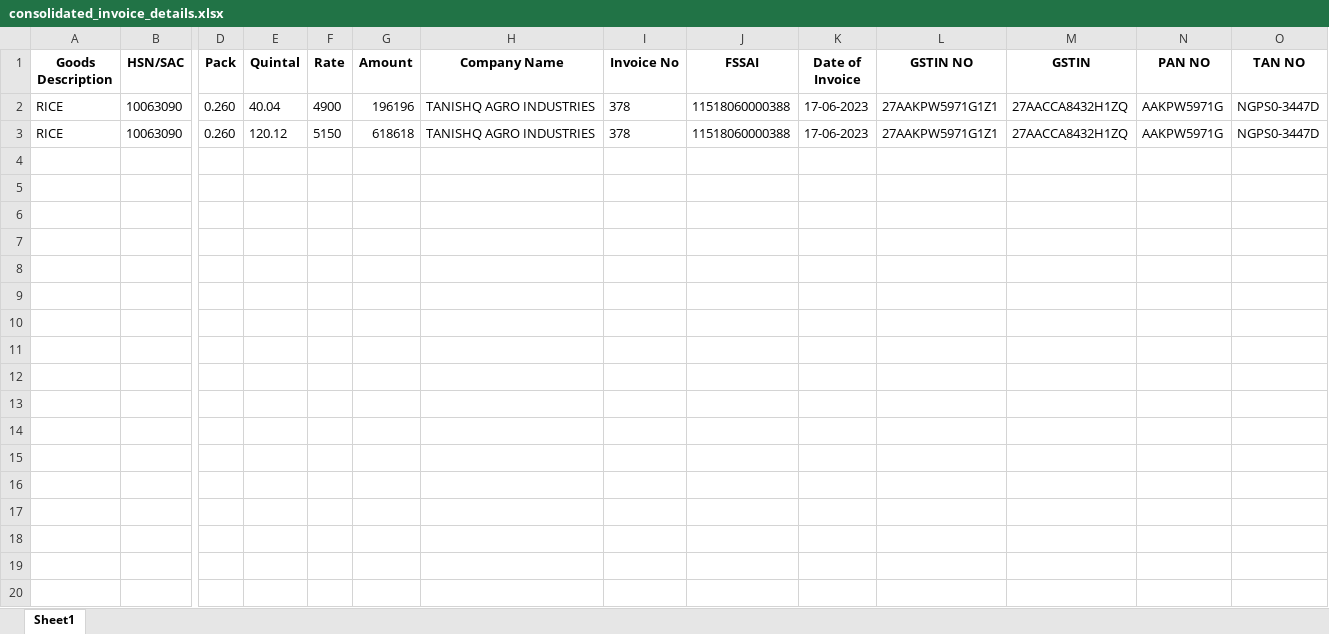
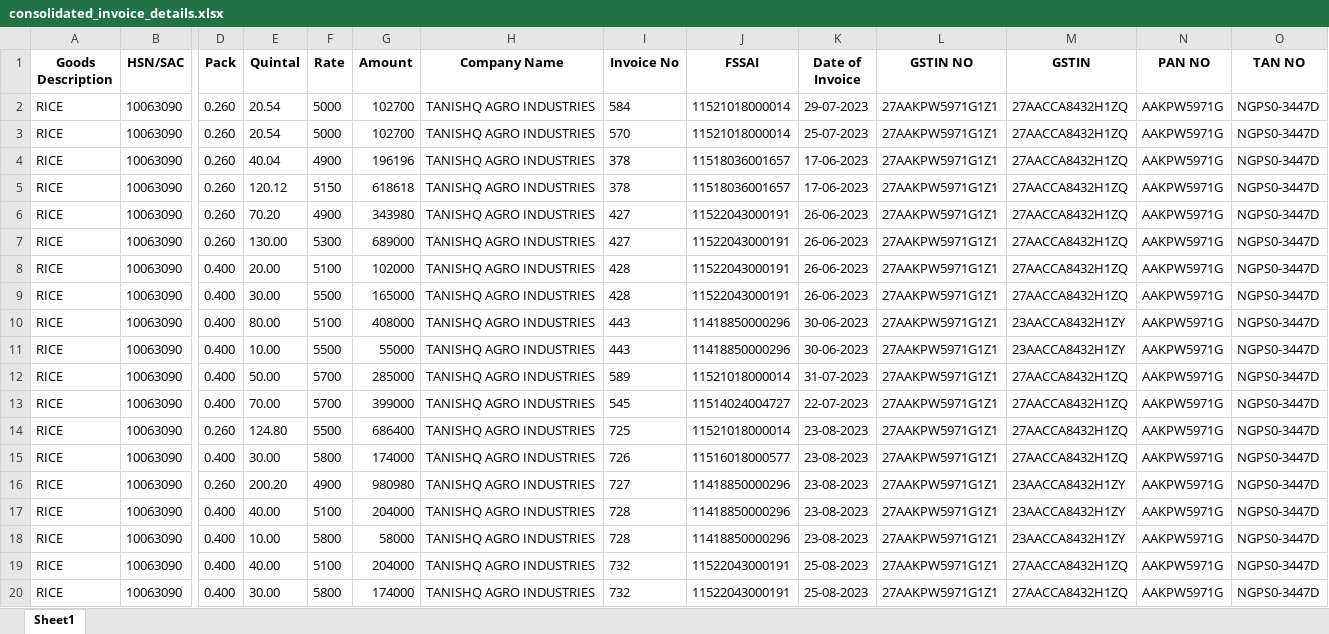
Before and after one commit to Cherry28831/Bill-Scraper-AI-ML, an Excel workbook: consolidated_invoice_details.xlsx, sheet Sheet1, drawn as a sheet; only a part is shown, gaps mark what is left out; values as stored, in another font and other column widths than the file's, no borders; addresses are those after the commit; rows hold the shown columns only; the diff covers the shown part only; the diff names each change by its address in the sheet, - before the commit and + after, or states it on an @@ line.

Commit message:
Updated FSSAI number, and NULL values

```diff
--- a/consolidated_invoice_details.xlsx (sheet Sheet1)
+++ b/consolidated_invoice_details.xlsx (sheet Sheet1)
+row 2: RICE | 10063090 | 0.260 | 20.54 | 5000 | 102700 | TANISHQ AGRO INDUSTRIES | 584 | 11521018000014 | 29-07-2023 | 27AAKPW5971G1Z1 | 27AACCA8432H1ZQ | AAKPW5971G | NGPS0-3447D
+row 3: RICE | 10063090 | 0.260 | 20.54 | 5000 | 102700 | TANISHQ AGRO INDUSTRIES | 570 | 11521018000014 | 25-07-2023 | 27AAKPW5971G1Z1 | 27AACCA8432H1ZQ | AAKPW5971G | NGPS0-3447D
-J4:J5 (FSSAI): 11518060000388
+J4:J5 (FSSAI): 11518036001657
+row 6: RICE | 10063090 | 0.260 | 70.20 | 4900 | 343980 | TANISHQ AGRO INDUSTRIES | 427 | 11522043000191 | 26-06-2023 | 27AAKPW5971G1Z1 | 27AACCA8432H1ZQ | AAKPW5971G | NGPS0-3447D
+row 7: RICE | 10063090 | 0.260 | 130.00 | 5300 | 689000 | TANISHQ AGRO INDUSTRIES | 427 | 11522043000191 | 26-06-2023 | 27AAKPW5971G1Z1 | 27AACCA8432H1ZQ | AAKPW5971G | NGPS0-3447D
+row 8: RICE | 10063090 | 0.400 | 20.00 | 5100 | 102000 | TANISHQ AGRO INDUSTRIES | 428 | 11522043000191 | 26-06-2023 | 27AAKPW5971G1Z1 | 27AACCA8432H1ZQ | AAKPW5971G | NGPS0-3447D
+row 9: RICE | 10063090 | 0.400 | 30.00 | 5500 | 165000 | TANISHQ AGRO INDUSTRIES | 428 | 11522043000191 | 26-06-2023 | 27AAKPW5971G1Z1 | 27AACCA8432H1ZQ | AAKPW5971G | NGPS0-3447D
+row 10: RICE | 10063090 | 0.400 | 80.00 | 5100 | 408000 | TANISHQ AGRO INDUSTRIES | 443 | 11418850000296 | 30-06-2023 | 27AAKPW5971G1Z1 | 23AACCA8432H1ZY | AAKPW5971G | NGPS0-3447D
+row 11: RICE | 10063090 | 0.400 | 10.00 | 5500 | 55000 | TANISHQ AGRO INDUSTRIES | 443 | 11418850000296 | 30-06-2023 | 27AAKPW5971G1Z1 | 23AACCA8432H1ZY | AAKPW5971G | NGPS0-3447D
+row 12: RICE | 10063090 | 0.400 | 50.00 | 5700 | 285000 | TANISHQ AGRO INDUSTRIES | 589 | 11521018000014 | 31-07-2023 | 27AAKPW5971G1Z1 | 27AACCA8432H1ZQ | AAKPW5971G | NGPS0-3447D
+row 13: RICE | 10063090 | 0.400 | 70.00 | 5700 | 399000 | TANISHQ AGRO INDUSTRIES | 545 | 11514024004727 | 22-07-2023 | 27AAKPW5971G1Z1 | 27AACCA8432H1ZQ | AAKPW5971G | NGPS0-3447D
+row 14: RICE | 10063090 | 0.260 | 124.80 | 5500 | 686400 | TANISHQ AGRO INDUSTRIES | 725 | 11521018000014 | 23-08-2023 | 27AAKPW5971G1Z1 | 27AACCA8432H1ZQ | AAKPW5971G | NGPS0-3447D
+row 15: RICE | 10063090 | 0.400 | 30.00 | 5800 | 174000 | TANISHQ AGRO INDUSTRIES | 726 | 11516018000577 | 23-08-2023 | 27AAKPW5971G1Z1 | 27AACCA8432H1ZQ | AAKPW5971G | NGPS0-3447D
+row 16: RICE | 10063090 | 0.260 | 200.20 | 4900 | 980980 | TANISHQ AGRO INDUSTRIES | 727 | 11418850000296 | 23-08-2023 | 27AAKPW5971G1Z1 | 23AACCA8432H1ZY | AAKPW5971G | NGPS0-3447D
+row 17: RICE | 10063090 | 0.400 | 40.00 | 5100 | 204000 | TANISHQ AGRO INDUSTRIES | 728 | 11418850000296 | 23-08-2023 | 27AAKPW5971G1Z1 | 23AACCA8432H1ZY | AAKPW5971G | NGPS0-3447D
+row 18: RICE | 10063090 | 0.400 | 10.00 | 5800 | 58000 | TANISHQ AGRO INDUSTRIES | 728 | 11418850000296 | 23-08-2023 | 27AAKPW5971G1Z1 | 23AACCA8432H1ZY | AAKPW5971G | NGPS0-3447D
+row 19: RICE | 10063090 | 0.400 | 40.00 | 5100 | 204000 | TANISHQ AGRO INDUSTRIES | 732 | 11522043000191 | 25-08-2023 | 27AAKPW5971G1Z1 | 27AACCA8432H1ZQ | AAKPW5971G | NGPS0-3447D
+row 20: RICE | 10063090 | 0.400 | 30.00 | 5800 | 174000 | TANISHQ AGRO INDUSTRIES | 732 | 11522043000191 | 25-08-2023 | 27AAKPW5971G1Z1 | 27AACCA8432H1ZQ | AAKPW5971G | NGPS0-3447D
```
Also changed, not shown: 5 added rows elsewhere in this sheet, 1 other file.
